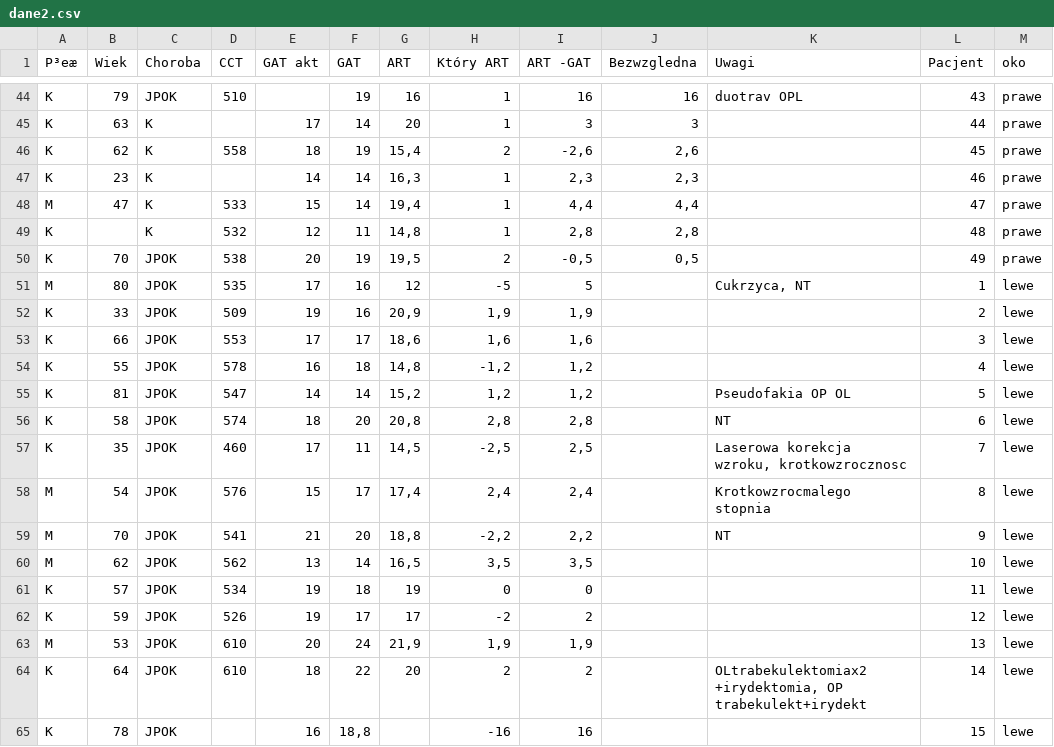
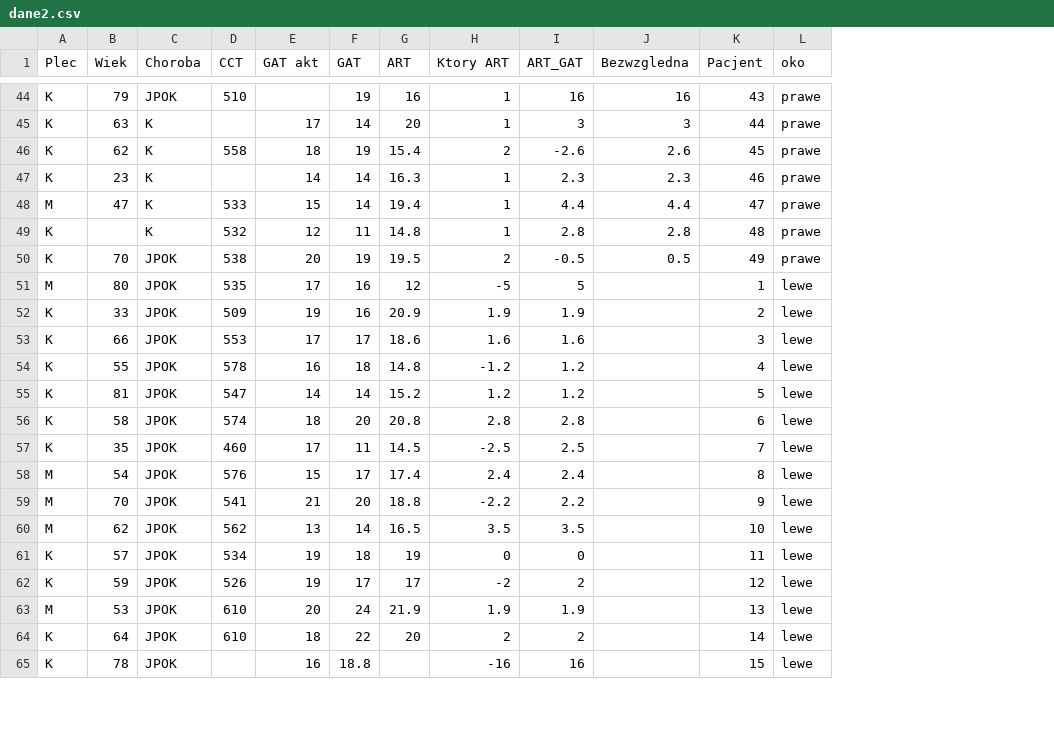
Before and after one commit to jandziak/Blaszka-sitowa, a CSV file: aplikacja/Conf/dane2.csv, drawn as a sheet; only a part is shown, gaps mark what is left out; removed rows and columns are numbered as before the commit, all else as after; the diff covers the shown part only; the diff names each change by its address in the sheet, - before the commit and + after, or states it on an @@ line.

```diff
--- a/aplikacja/Conf/dane2.csv
+++ b/aplikacja/Conf/dane2.csv
-column I (ART -GAT), rows 44-65: 16 | 3 | -2,6 | 2,3 | 4,4 | 2,8 | -0,5 | 5 | 1,9 | 1,6 | 1,2 | 1,2 | 2,8 | 2,5 | 2,4 | 2,2 | 3,5 | 0 | 2 | 1,9 | 2 | 16
+column I (ART_GAT), rows 44-65: 16 | 3 | -2.6 | 2.3 | 4.4 | 2.8 | -0.5 | 5 | 1.9 | 1.6 | 1.2 | 1.2 | 2.8 | 2.5 | 2.4 | 2.2 | 3.5 | 0 | 2 | 1.9 | 2 | 16
-column K (Uwagi), rows 44-64: duotrav OPL |  |  |  |  |  |  | Cukrzyca, NT |  |  |  | Pseudofakia OP OL | NT | Laserowa korekcja wzroku, krotkowzrocznosc | Krotkowzrocmalego stopnia | NT |  |  |  |  | OLtrabekulektomiax2 +irydektomia, OP trabekulekt+irydekt
-A1: P³eæ
+A1: Plec
-H1: Który ART
+H1: Ktory ART
-G46 (ART): 15,4
+G46 (ART): 15.4
-J46 (Bezwzgledna): 2,6
+J46 (Bezwzgledna): 2.6
-G47 (ART): 16,3
+G47 (ART): 16.3
-J47 (Bezwzgledna): 2,3
+J47 (Bezwzgledna): 2.3
-G48 (ART): 19,4
+G48 (ART): 19.4
-J48 (Bezwzgledna): 4,4
+J48 (Bezwzgledna): 4.4
-G49 (ART): 14,8
+G49 (ART): 14.8
-J49 (Bezwzgledna): 2,8
+J49 (Bezwzgledna): 2.8
-G50 (ART): 19,5
+G50 (ART): 19.5
-J50 (Bezwzgledna): 0,5
+J50 (Bezwzgledna): 0.5
-G52 (ART): 20,9
+G52 (ART): 20.9
-H52 (Ktory ART): 1,9
+H52 (Ktory ART): 1.9
-G53 (ART): 18,6
+G53 (ART): 18.6
-H53 (Ktory ART): 1,6
+H53 (Ktory ART): 1.6
-G54 (ART): 14,8
+G54 (ART): 14.8
-H54 (Ktory ART): -1,2
+H54 (Ktory ART): -1.2
-G55 (ART): 15,2
+G55 (ART): 15.2
-H55 (Ktory ART): 1,2
+H55 (Ktory ART): 1.2
-G56 (ART): 20,8
+G56 (ART): 20.8
-H56 (Ktory ART): 2,8
+H56 (Ktory ART): 2.8
-G57 (ART): 14,5
+G57 (ART): 14.5
-H57 (Ktory ART): -2,5
+H57 (Ktory ART): -2.5
-G58 (ART): 17,4
+G58 (ART): 17.4
-H58 (Ktory ART): 2,4
+H58 (Ktory ART): 2.4
-G59 (ART): 18,8
+G59 (ART): 18.8
-H59 (Ktory ART): -2,2
+H59 (Ktory ART): -2.2
-G60 (ART): 16,5
+G60 (ART): 16.5
-H60 (Ktory ART): 3,5
+H60 (Ktory ART): 3.5
-G63 (ART): 21,9
+G63 (ART): 21.9
-H63 (Ktory ART): 1,9
+H63 (Ktory ART): 1.9
-F65 (GAT): 18,8
+F65 (GAT): 18.8
```
Also changed, not shown: 120 edited cells elsewhere in this file, aplikacja/Conf/dane analiza medyczna.csv, 6 other files.
